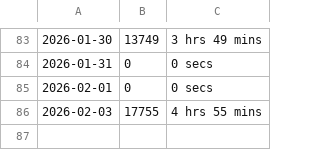
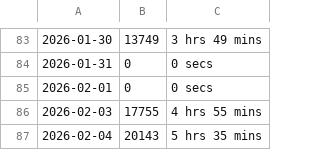
Before and after one commit to chensoul/chensoul, a CSV file: data/coding.csv, drawn as a sheet; only a part is shown, gaps mark what is left out; the diff names each change by its address in the sheet, - before the commit and + after, or states it on an @@ line.

```diff
--- a/data/coding.csv
+++ b/data/coding.csv
+row 87: 2026-02-04 | 20143 | 5 hrs 35 mins
```
